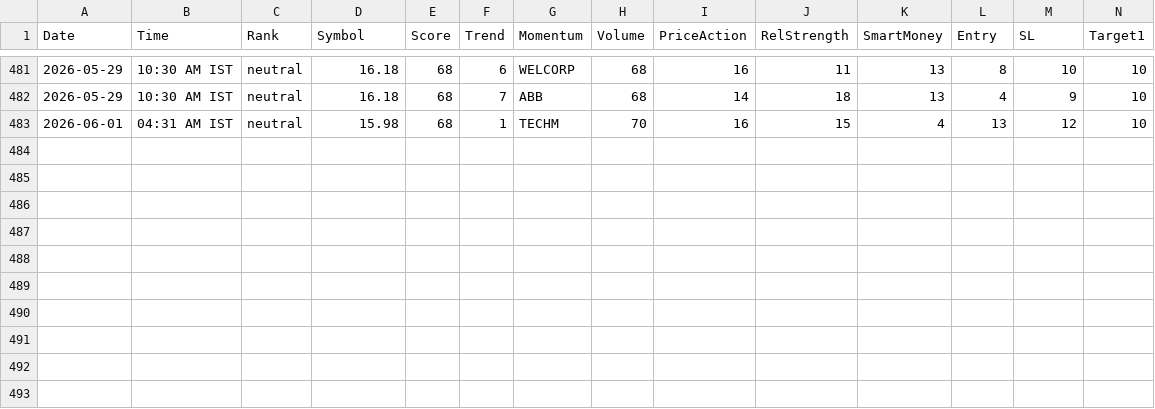
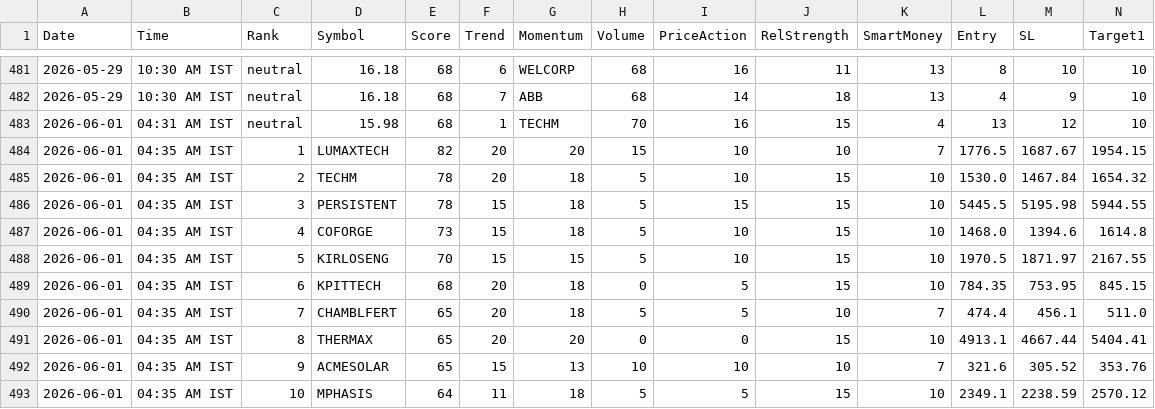
Before and after one commit to echelon26/quantex-subscription, a CSV file: quantex_logs/recommendations.csv, drawn as a sheet; only a part is shown, gaps mark what is left out; rows hold the shown columns only; the diff names each change by its address in the sheet, - before the commit and + after, or states it on an @@ line.

```diff
--- a/quantex_logs/recommendations.csv
+++ b/quantex_logs/recommendations.csv
+row 484: 2026-06-01 | 04:35 AM IST | 1 | LUMAXTECH | 82 | 20 | 20 | 15 | 10 | 10 | 7 | 1776.5 | 1687.67 | 1954.15
+row 485: 2026-06-01 | 04:35 AM IST | 2 | TECHM | 78 | 20 | 18 | 5 | 10 | 15 | 10 | 1530.0 | 1467.84 | 1654.32
+row 486: 2026-06-01 | 04:35 AM IST | 3 | PERSISTENT | 78 | 15 | 18 | 5 | 15 | 15 | 10 | 5445.5 | 5195.98 | 5944.55
+row 487: 2026-06-01 | 04:35 AM IST | 4 | COFORGE | 73 | 15 | 18 | 5 | 10 | 15 | 10 | 1468.0 | 1394.6 | 1614.8
+row 488: 2026-06-01 | 04:35 AM IST | 5 | KIRLOSENG | 70 | 15 | 15 | 5 | 10 | 15 | 10 | 1970.5 | 1871.97 | 2167.55
+row 489: 2026-06-01 | 04:35 AM IST | 6 | KPITTECH | 68 | 20 | 18 | 0 | 5 | 15 | 10 | 784.35 | 753.95 | 845.15
+row 490: 2026-06-01 | 04:35 AM IST | 7 | CHAMBLFERT | 65 | 20 | 18 | 5 | 5 | 10 | 7 | 474.4 | 456.1 | 511.0
+row 491: 2026-06-01 | 04:35 AM IST | 8 | THERMAX | 65 | 20 | 20 | 0 | 0 | 15 | 10 | 4913.1 | 4667.44 | 5404.41
+row 492: 2026-06-01 | 04:35 AM IST | 9 | ACMESOLAR | 65 | 15 | 13 | 10 | 10 | 10 | 7 | 321.6 | 305.52 | 353.76
+row 493: 2026-06-01 | 04:35 AM IST | 10 | MPHASIS | 64 | 11 | 18 | 5 | 5 | 15 | 10 | 2349.1 | 2238.59 | 2570.12
```
Also changed, not shown: 2 other files.
